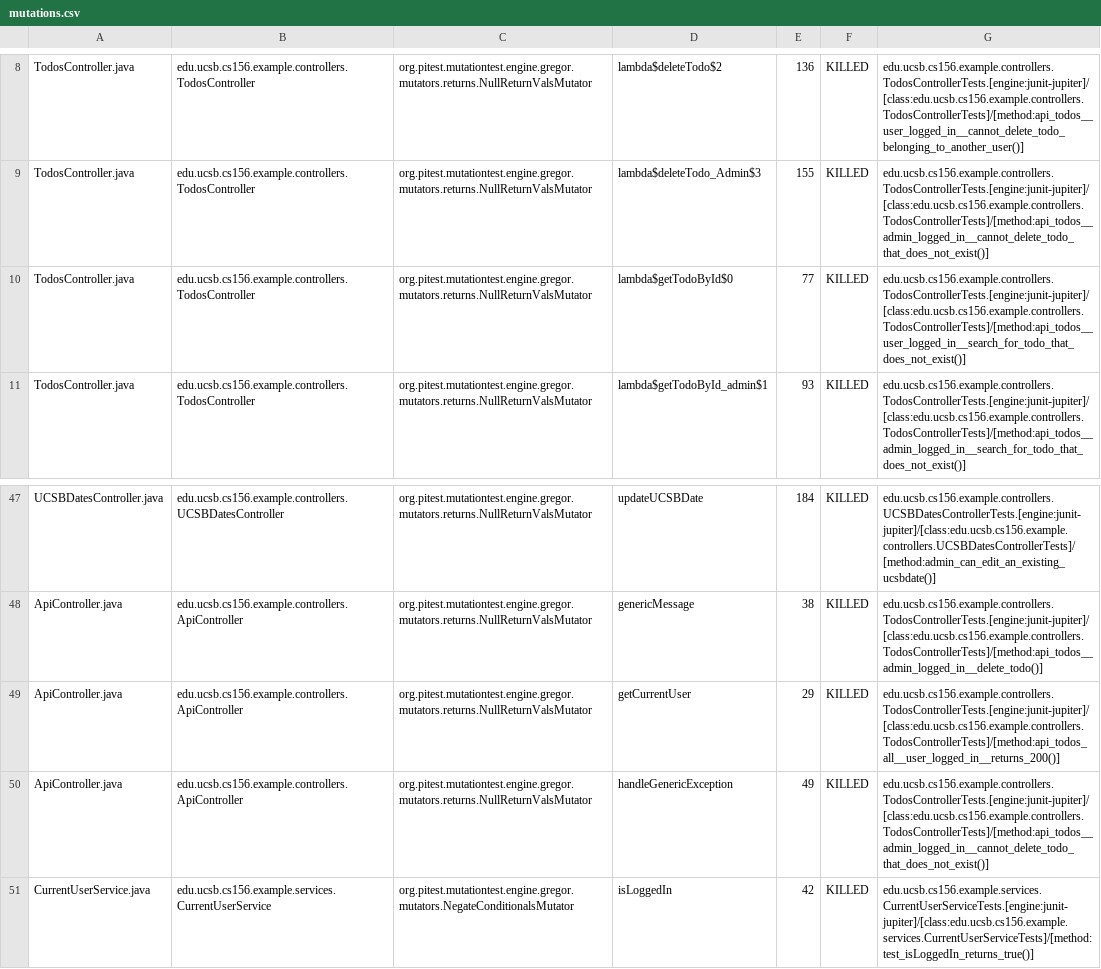
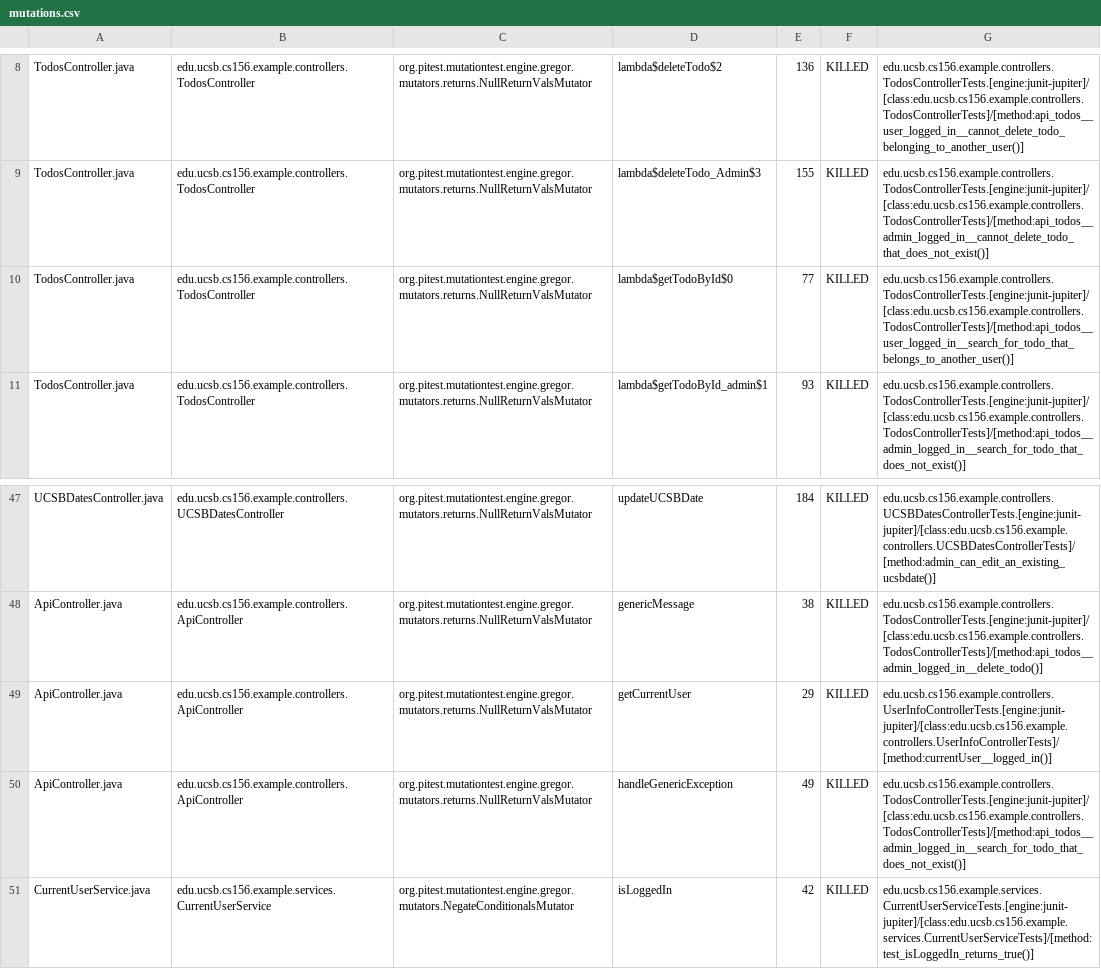
Before and after one commit to ucsb-cs156-f24/jpa03-Abby-Fan04, a CSV file: pitest/mutations.csv, drawn as a sheet; only a part is shown, gaps mark what is left out.

Commit message:
Deploying to gh-pages from @ ucsb-cs156-f24/jpa03-Abby-Fan04@dedfa55feae7b60dd6534372506167e0644006a4 🚀

```diff
--- a/pitest/mutations.csv
+++ b/pitest/mutations.csv
@@ -9,3 +9,3 @@ TodosController.java,edu.ucsb.cs156.example.controllers.TodosController,org.pite
 TodosController.java,edu.ucsb.cs156.example.controllers.TodosController,org.pitest.mutationtest.engine.gregor.mutators.returns.NullReturnValsMutator,lambda$deleteTodo_Admin$3,155,KILLED,edu.ucsb.cs156.example.controllers.TodosControllerTests.[engine:junit-jupiter]/[class:edu.ucsb.cs156.example.controllers.TodosControllerTests]/[method:api_todos__admin_logged_in__cannot_delete_todo_that_does_not_exist()]
-TodosController.java,edu.ucsb.cs156.example.controllers.TodosController,org.pitest.mutationtest.engine.gregor.mutators.returns.NullReturnValsMutator,lambda$getTodoById$0,77,KILLED,edu.ucsb.cs156.example.controllers.TodosControllerTests.[engine:junit-jupiter]/[class:edu.ucsb.cs156.example.controllers.TodosControllerTests]/[method:api_todos__user_logged_in__search_for_todo_that_does_not_exist()]
+TodosController.java,edu.ucsb.cs156.example.controllers.TodosController,org.pitest.mutationtest.engine.gregor.mutators.returns.NullReturnValsMutator,lambda$getTodoById$0,77,KILLED,edu.ucsb.cs156.example.controllers.TodosControllerTests.[engine:junit-jupiter]/[class:edu.ucsb.cs156.example.controllers.TodosControllerTests]/[method:api_todos__user_logged_in__search_for_todo_that_belongs_to_another_user()]
 TodosController.java,edu.ucsb.cs156.example.controllers.TodosController,org.pitest.mutationtest.engine.gregor.mutators.returns.NullReturnValsMutator,lambda$getTodoById_admin$1,93,KILLED,edu.ucsb.cs156.example.controllers.TodosControllerTests.[engine:junit-jupiter]/[class:edu.ucsb.cs156.example.controllers.TodosControllerTests]/[method:api_todos__admin_logged_in__search_for_todo_that_does_not_exist()]
@@ -48,4 +48,4 @@ UCSBDatesController.java,edu.ucsb.cs156.example.controllers.UCSBDatesController,
 ApiController.java,edu.ucsb.cs156.example.controllers.ApiController,org.pitest.mutationtest.engine.gregor.mutators.returns.NullReturnValsMutator,genericMessage,38,KILLED,edu.ucsb.cs156.example.controllers.TodosControllerTests.[engine:junit-jupiter]/[class:edu.ucsb.cs156.example.controllers.TodosControllerTests]/[method:api_todos__admin_logged_in__delete_todo()]
-ApiController.java,edu.ucsb.cs156.example.controllers.ApiController,org.pitest.mutationtest.engine.gregor.mutators.returns.NullReturnValsMutator,getCurrentUser,29,KILLED,edu.ucsb.cs156.example.controllers.TodosControllerTests.[engine:junit-jupiter]/[class:edu.ucsb.cs156.example.controllers.TodosControllerTests]/[method:api_todos_all__user_logged_in__returns_200()]
-ApiController.java,edu.ucsb.cs156.example.controllers.ApiController,org.pitest.mutationtest.engine.gregor.mutators.returns.NullReturnValsMutator,handleGenericException,49,KILLED,edu.ucsb.cs156.example.controllers.TodosControllerTests.[engine:junit-jupiter]/[class:edu.ucsb.cs156.example.controllers.TodosControllerTests]/[method:api_todos__admin_logged_in__cannot_delete_todo_that_does_not_exist()]
+ApiController.java,edu.ucsb.cs156.example.controllers.ApiController,org.pitest.mutationtest.engine.gregor.mutators.returns.NullReturnValsMutator,getCurrentUser,29,KILLED,edu.ucsb.cs156.example.controllers.UserInfoControllerTests.[engine:junit-jupiter]/[class:edu.ucsb.cs156.example.controllers.UserInfoControllerTests]/[method:currentUser__logged_in()]
+ApiController.java,edu.ucsb.cs156.example.controllers.ApiController,org.pitest.mutationtest.engine.gregor.mutators.returns.NullReturnValsMutator,handleGenericException,49,KILLED,edu.ucsb.cs156.example.controllers.TodosControllerTests.[engine:junit-jupiter]/[class:edu.ucsb.cs156.example.controllers.TodosControllerTests]/[method:api_todos__admin_logged_in__search_for_todo_that_does_not_exist()]
 CurrentUserService.java,edu.ucsb.cs156.example.services.CurrentUserService,org.pitest.mutationtest.engine.gregor.mutators.NegateConditionalsMutator,isLoggedIn,42,KILLED,edu.ucsb.cs156.example.services.CurrentUserServiceTests.[engine:junit-jupiter]/[class:edu.ucsb.cs156.example.services.CurrentUserServiceTests]/[method:test_isLoggedIn_returns_true()]
```
Also changed, not shown: 10 other files.
